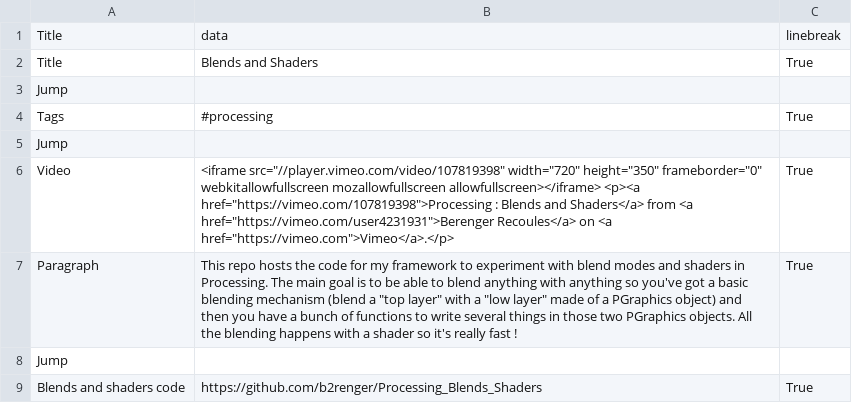
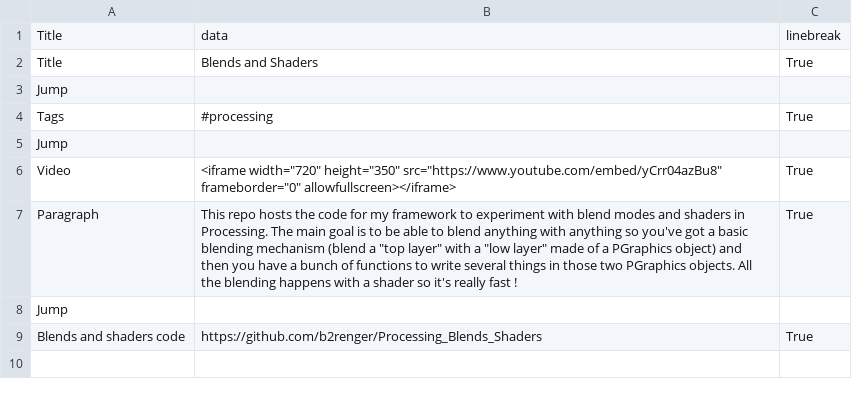
Before and after one commit to b2renger/b2renger.github.io, a CSV file: pages/blends_n_shaders.csv, drawn as a sheet.

```diff
--- a/pages/blends_n_shaders.csv
+++ b/pages/blends_n_shaders.csv
@@ -5,3 +5,3 @@ Tags,#processing, True,
 Jump, , ,
-Video, <iframe src="//player.vimeo.com/video/107819398" width="720" height="350" frameborder="0" webkitallowfullscreen mozallowfullscreen allowfullscreen></iframe> <p><a href="https://vimeo.com/107819398">Processing : Blends and Shaders</a> from <a href="https://vimeo.com/user4231931">Berenger Recoules</a> on <a href="https://vimeo.com">Vimeo</a>.</p>,True,
+Video,<iframe width="720" height="350" src="https://www.youtube.com/embed/yCrr04azBu8" frameborder="0" allowfullscreen></iframe>,True,
 Paragraph, This repo hosts the code for my framework to experiment with blend modes and shaders in Processing. The main goal is to be able to blend anything with anything so you've got a basic blending mechanism (blend a "top layer" with a "low layer" made of a PGraphics object) and then you have a bunch of functions to write several things in those two PGraphics objects. All the blending happens with a shader  so it's really fast !, True,
```
Also changed, not shown: pages/Desktop.csv, pages/musicbox3d.csv, 3 other files.
